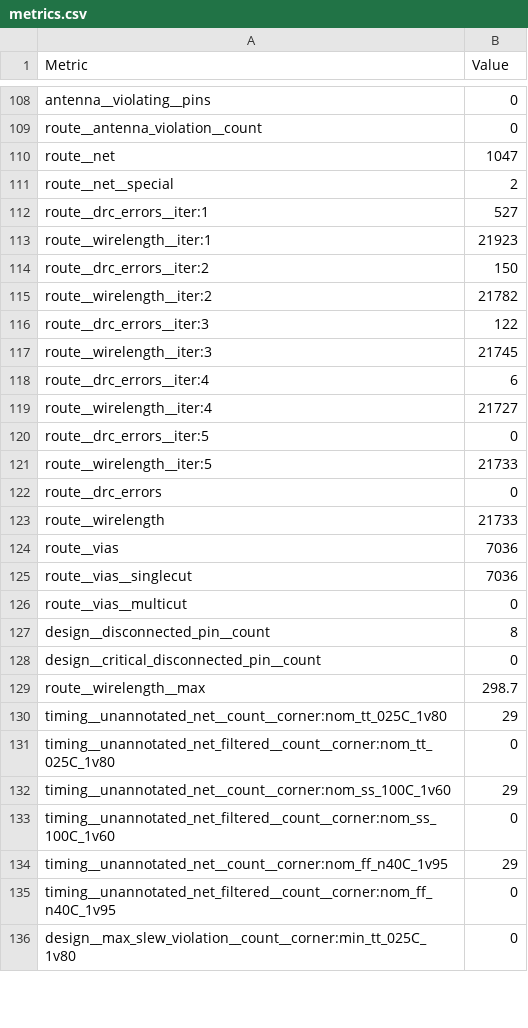
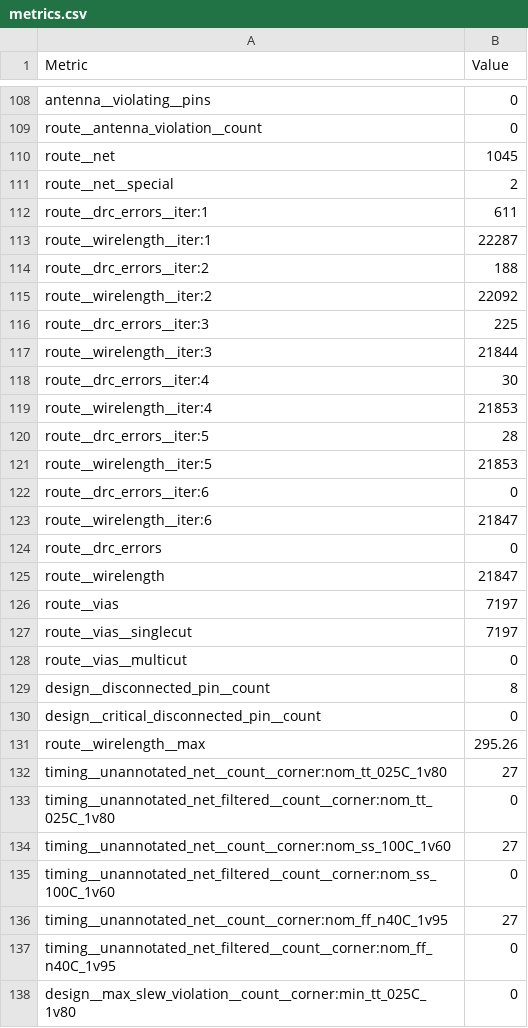
Before and after one commit to jimktrains/vslc-tto, a CSV file: runs/wokwi/final/metrics.csv, drawn as a sheet; only a part is shown, gaps mark what is left out; the diff covers the shown part only.

```diff
--- a/runs/wokwi/final/metrics.csv
+++ b/runs/wokwi/final/metrics.csv
@@ -109,18 +109,20 @@ antenna__violating__pins,0
 route__antenna_violation__count,0
-route__net,1047
+route__net,1045
 route__net__special,2
-route__drc_errors__iter:1,527
-route__wirelength__iter:1,21923
-route__drc_errors__iter:2,150
-route__wirelength__iter:2,21782
-route__drc_errors__iter:3,122
-route__wirelength__iter:3,21745
-route__drc_errors__iter:4,6
-route__wirelength__iter:4,21727
-route__drc_errors__iter:5,0
-route__wirelength__iter:5,21733
+route__drc_errors__iter:1,611
+route__wirelength__iter:1,22287
+route__drc_errors__iter:2,188
+route__wirelength__iter:2,22092
+route__drc_errors__iter:3,225
+route__wirelength__iter:3,21844
+route__drc_errors__iter:4,30
+route__wirelength__iter:4,21853
+route__drc_errors__iter:5,28
+route__wirelength__iter:5,21853
+route__drc_errors__iter:6,0
+route__wirelength__iter:6,21847
 route__drc_errors,0
-route__wirelength,21733
-route__vias,7036
-route__vias__singlecut,7036
+route__wirelength,21847
+route__vias,7197
+route__vias__singlecut,7197
 route__vias__multicut,0
@@ -128,8 +130,8 @@ design__disconnected_pin__count,8
 design__critical_disconnected_pin__count,0
-route__wirelength__max,298.7
-timing__unannotated_net__count__corner:nom_tt_025C_1v80,29
+route__wirelength__max,295.26
+timing__unannotated_net__count__corner:nom_tt_025C_1v80,27
 timing__unannotated_net_filtered__count__corner:nom_tt_025C_1v80,0
-timing__unannotated_net__count__corner:nom_ss_100C_1v60,29
+timing__unannotated_net__count__corner:nom_ss_100C_1v60,27
 timing__unannotated_net_filtered__count__corner:nom_ss_100C_1v60,0
-timing__unannotated_net__count__corner:nom_ff_n40C_1v95,29
+timing__unannotated_net__count__corner:nom_ff_n40C_1v95,27
 timing__unannotated_net_filtered__count__corner:nom_ff_n40C_1v95,0
```
Also changed, not shown: 84 edited cells elsewhere in this file, 38 other files.
